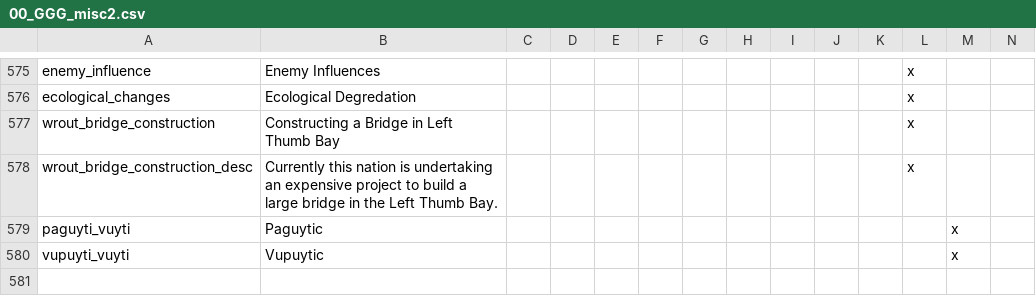
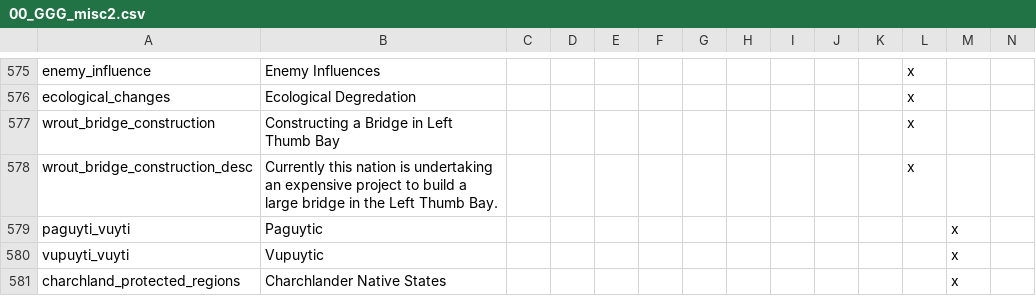
Before and after one commit to Gubelio/GGG, a CSV file: GGG/localisation/00_GGG_misc2.csv, drawn as a sheet; only a part is shown, gaps mark what is left out; rows hold the shown columns only; the diff names each change by its address in the sheet, - before the commit and + after, or states it on an @@ line.

```diff
--- a/GGG/localisation/00_GGG_misc2.csv
+++ b/GGG/localisation/00_GGG_misc2.csv
+row 581: charchland_protected_regions | Charchlander Native States |  |  |  |  |  |  |  |  |  |  | x
```
Also changed, not shown: GGG/localisation/00_GGG_events.csv, 2 other files.
